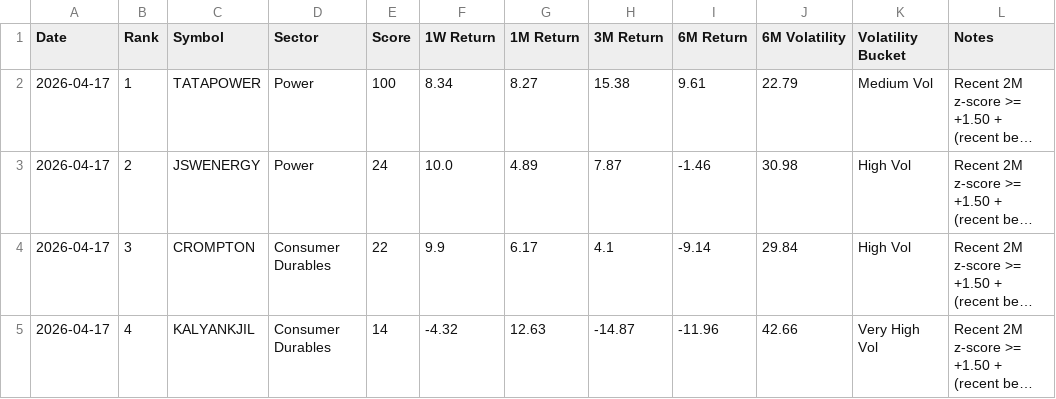
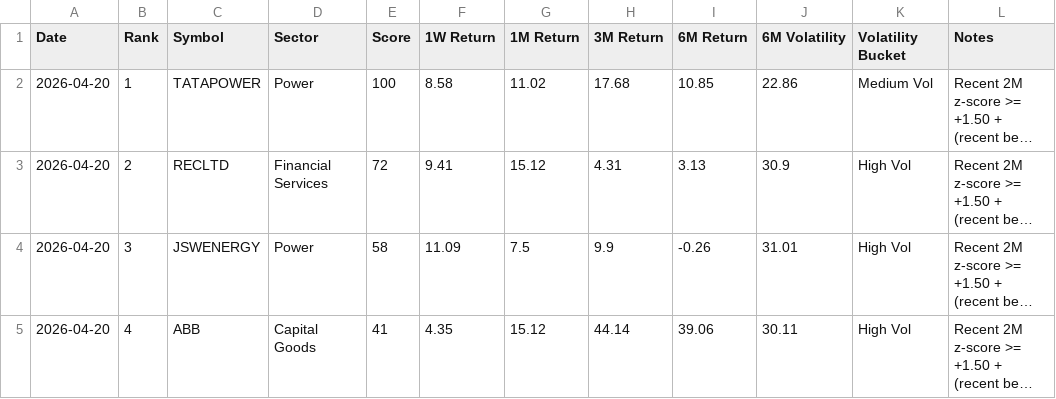
Before and after one commit to lightninbulls-stack/hanush-app, a CSV file: backend/data/range_bound_downside_latest.csv, drawn as a sheet; only a part is shown; long unchanged cells end in …; the diff covers the shown part only; the diff names each change by its address in the sheet, - before the commit and + after, or states it on an @@ line.

```diff
--- a/backend/data/range_bound_downside_latest.csv
+++ b/backend/data/range_bound_downside_latest.csv
-A2:A5 (Date): 2026-04-17
+A2:A5 (Date): 2026-04-20
-F2 (1W Return): 8.34
+F2 (1W Return): 8.58
-G2 (1M Return): 8.27
+G2 (1M Return): 11.02
-H2 (3M Return): 15.38
+H2 (3M Return): 17.68
-I2 (6M Return): 9.61
+I2 (6M Return): 10.85
-J2 (6M Volatility): 22.79
+J2 (6M Volatility): 22.86
-C3 (Symbol): JSWENERGY
+C3 (Symbol): RECLTD
-D3 (Sector): Power
+D3 (Sector): Financial Services
-E3 (Score): 24
+E3 (Score): 72
-F3 (1W Return): 10.0
+F3 (1W Return): 9.41
-G3 (1M Return): 4.89
+G3 (1M Return): 15.12
-H3 (3M Return): 7.87
+H3 (3M Return): 4.31
-I3 (6M Return): -1.46
+I3 (6M Return): 3.13
-J3 (6M Volatility): 30.98
+J3 (6M Volatility): 30.9
-C4 (Symbol): CROMPTON
+C4 (Symbol): JSWENERGY
-D4 (Sector): Consumer Durables
+D4 (Sector): Power
-E4 (Score): 22
+E4 (Score): 58
-F4 (1W Return): 9.9
+F4 (1W Return): 11.09
-G4 (1M Return): 6.17
+G4 (1M Return): 7.5
-H4 (3M Return): 4.1
+H4 (3M Return): 9.9
-I4 (6M Return): -9.14
+I4 (6M Return): -0.26
-J4 (6M Volatility): 29.84
+J4 (6M Volatility): 31.01
-C5 (Symbol): KALYANKJIL
+C5 (Symbol): ABB
-D5 (Sector): Consumer Durables
+D5 (Sector): Capital Goods
-E5 (Score): 14
+E5 (Score): 41
-F5 (1W Return): -4.32
+F5 (1W Return): 4.35
-G5 (1M Return): 12.63
+G5 (1M Return): 15.12
-H5 (3M Return): -14.87
+H5 (3M Return): 44.14
-I5 (6M Return): -11.96
+I5 (6M Return): 39.06
-J5 (6M Volatility): 42.66
+J5 (6M Volatility): 30.11
-K5 (Volatility Bucket): Very High Vol
+K5 (Volatility Bucket): High Vol
```
Also changed, not shown: 2 added rows and 39 edited cells elsewhere in this file, backend/data/range_bound_snapshot.csv, backend/data/range_bound_upside_latest.csv.
